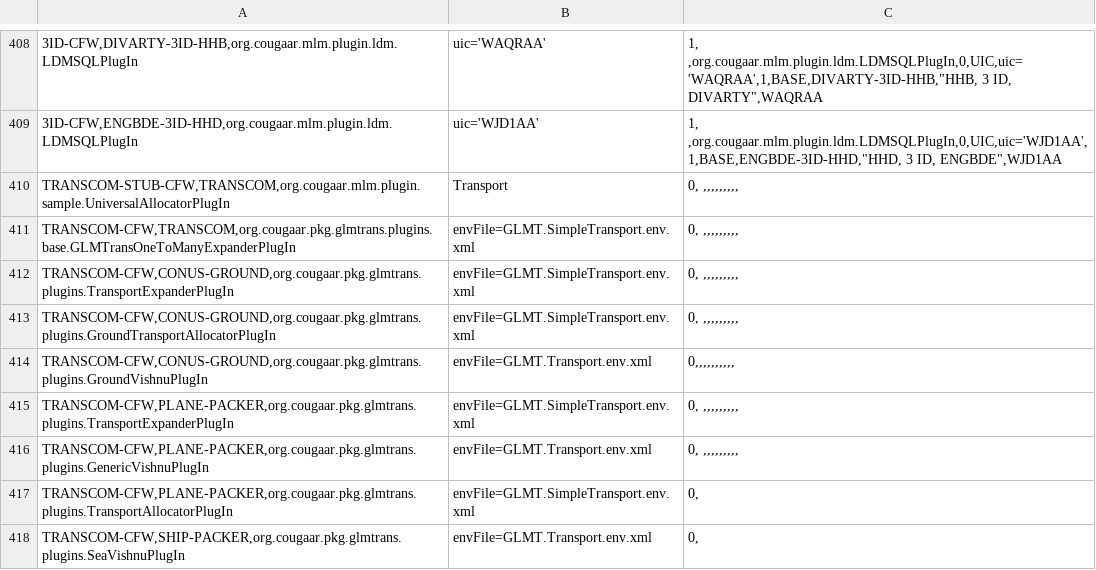
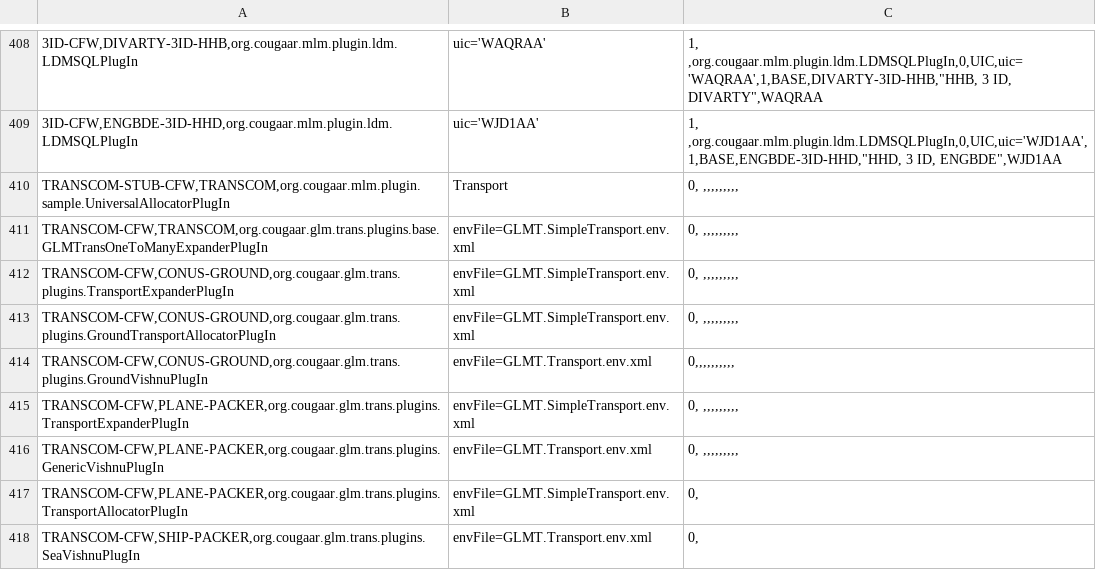
Before and after one commit to codeaudit/cougaar-csmart, a CSV file: csmart/data/cmt/data/V6_CFW_CONTEXT_PLUGIN_ARG.csv, drawn as a sheet; only a part is shown, gaps mark what is left out; the diff covers the shown part only; the diff names each change by its address in the sheet, - before the commit and + after, or states it on an @@ line.

```diff
--- a/csmart/data/cmt/data/V6_CFW_CONTEXT_PLUGIN_ARG.csv
+++ b/csmart/data/cmt/data/V6_CFW_CONTEXT_PLUGIN_ARG.csv
-A411: TRANSCOM-CFW,TRANSCOM,org.cougaar.pkg.glmtrans.plugins.base.GLMTransOneToManyExpanderPlugIn
+A411: TRANSCOM-CFW,TRANSCOM,org.cougaar.glm.trans.plugins.base.GLMTransOneToManyExpanderPlugIn
-A412: TRANSCOM-CFW,CONUS-GROUND,org.cougaar.pkg.glmtrans.plugins.TransportExpanderPlugIn
+A412: TRANSCOM-CFW,CONUS-GROUND,org.cougaar.glm.trans.plugins.TransportExpanderPlugIn
-A413: TRANSCOM-CFW,CONUS-GROUND,org.cougaar.pkg.glmtrans.plugins.GroundTransportAllocatorPlugIn
+A413: TRANSCOM-CFW,CONUS-GROUND,org.cougaar.glm.trans.plugins.GroundTransportAllocatorPlugIn
-A414: TRANSCOM-CFW,CONUS-GROUND,org.cougaar.pkg.glmtrans.plugins.GroundVishnuPlugIn
+A414: TRANSCOM-CFW,CONUS-GROUND,org.cougaar.glm.trans.plugins.GroundVishnuPlugIn
-A415: TRANSCOM-CFW,PLANE-PACKER,org.cougaar.pkg.glmtrans.plugins.TransportExpanderPlugIn
+A415: TRANSCOM-CFW,PLANE-PACKER,org.cougaar.glm.trans.plugins.TransportExpanderPlugIn
-A416: TRANSCOM-CFW,PLANE-PACKER,org.cougaar.pkg.glmtrans.plugins.GenericVishnuPlugIn
+A416: TRANSCOM-CFW,PLANE-PACKER,org.cougaar.glm.trans.plugins.GenericVishnuPlugIn
-A417: TRANSCOM-CFW,PLANE-PACKER,org.cougaar.pkg.glmtrans.plugins.TransportAllocatorPlugIn
+A417: TRANSCOM-CFW,PLANE-PACKER,org.cougaar.glm.trans.plugins.TransportAllocatorPlugIn
-A418: TRANSCOM-CFW,SHIP-PACKER,org.cougaar.pkg.glmtrans.plugins.SeaVishnuPlugIn
+A418: TRANSCOM-CFW,SHIP-PACKER,org.cougaar.glm.trans.plugins.SeaVishnuPlugIn
```
Also changed, not shown: 19 edited cells elsewhere in this file, csmart/data/cmt/data/V4_LIB_COMPONENT.csv, csmart/data/cmt/data/V6_LIB_PLUGIN_ARG.csv, 19 other files.
